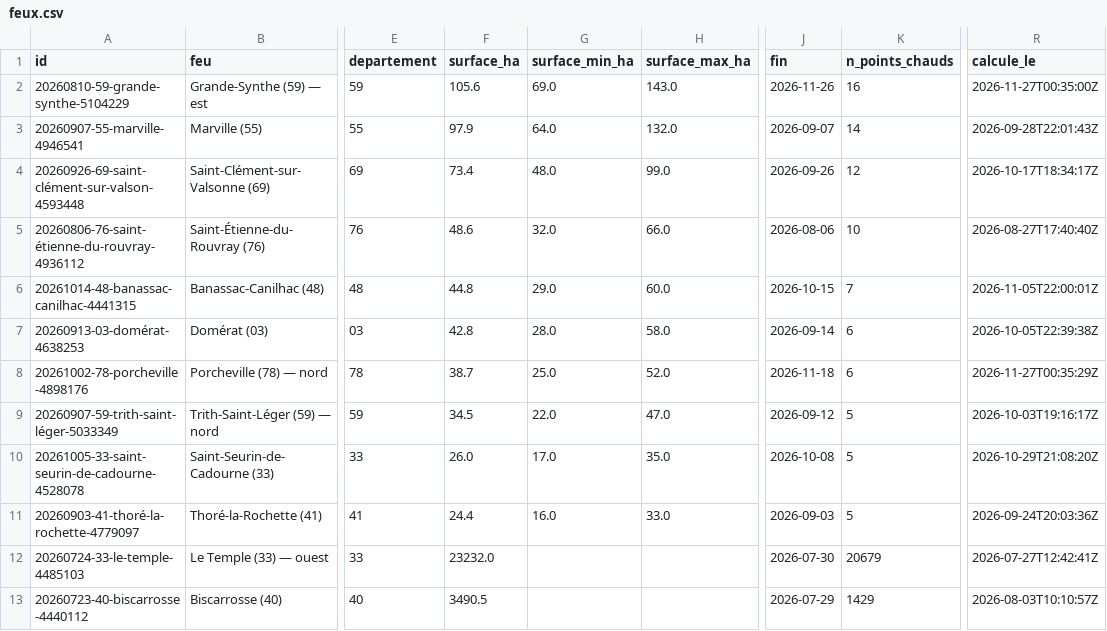
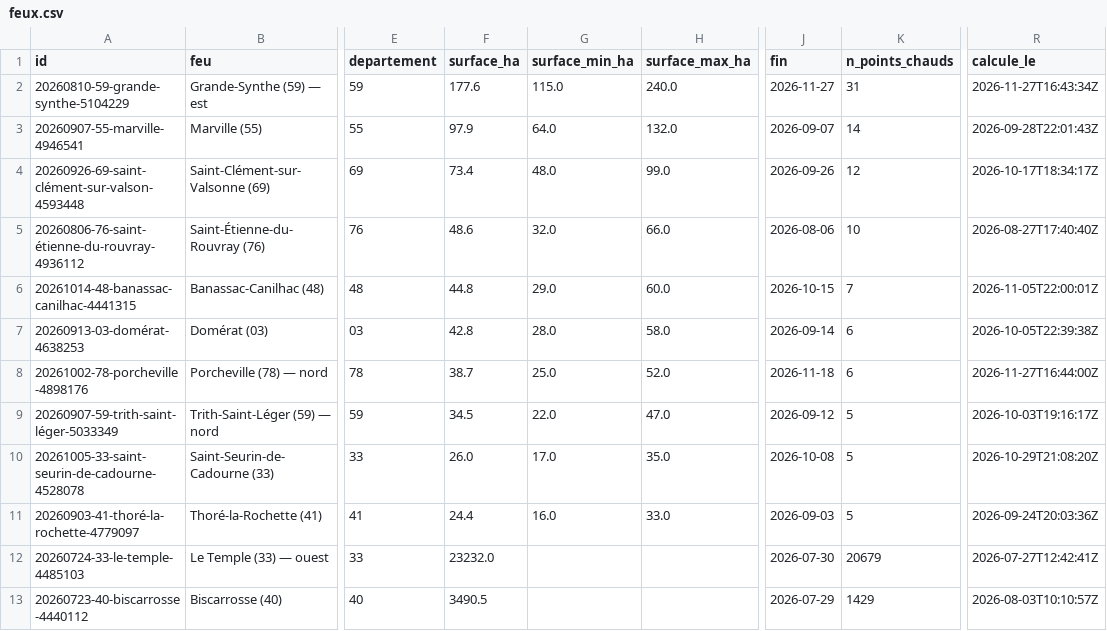
Before and after one commit to r0bp3nguin/brulis, a CSV file: site/data/feux.csv, drawn as a sheet; only a part is shown, gaps mark what is left out; the diff names each change by its address in the sheet, - before the commit and + after, or states it on an @@ line.

```diff
--- a/site/data/feux.csv
+++ b/site/data/feux.csv
-F2 (surface_ha): 105.6
+F2 (surface_ha): 177.6
-G2 (surface_min_ha): 69.0
+G2 (surface_min_ha): 115.0
-H2 (surface_max_ha): 143.0
+H2 (surface_max_ha): 240.0
-J2 (fin): 2026-11-26
+J2 (fin): 2026-11-27
-K2 (n_points_chauds): 16
+K2 (n_points_chauds): 31
-R2 (calcule_le): 2026-11-27T00:35:00Z
+R2 (calcule_le): 2026-11-27T16:43:34Z
-R8 (calcule_le): 2026-11-27T00:35:29Z
+R8 (calcule_le): 2026-11-27T16:44:00Z
```
Also changed, not shown: 8 other files.
